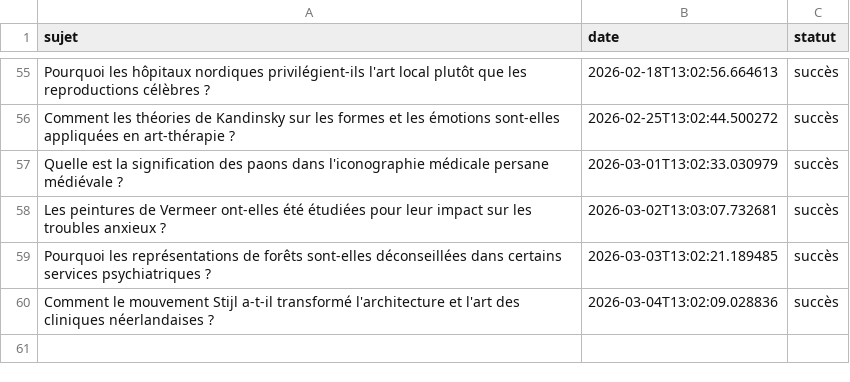
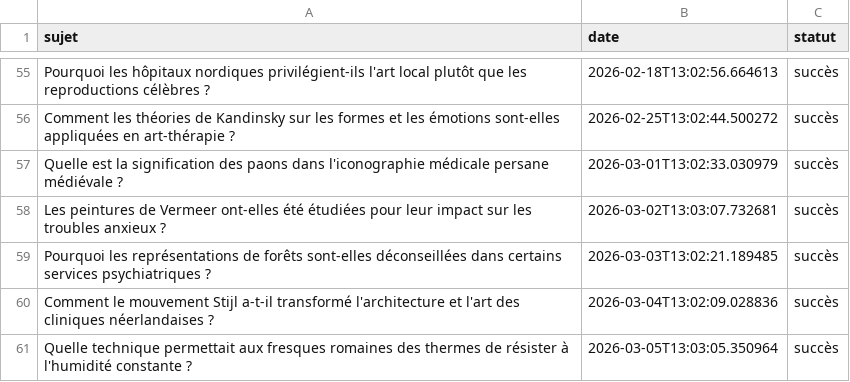
Before and after one commit to Metalosmose21/Cabinet-m-dical-1-, a CSV file: sujets_traites.csv, drawn as a sheet; only a part is shown, gaps mark what is left out; the diff names each change by its address in the sheet, - before the commit and + after, or states it on an @@ line.

```diff
--- a/sujets_traites.csv
+++ b/sujets_traites.csv
+row 61: Quelle technique permettait aux fresques romaines des thermes de résister à l'humidité constante ? | 2026-03-05T13:03:05.350964 | succès
```
Also changed, not shown: sujets.csv.
